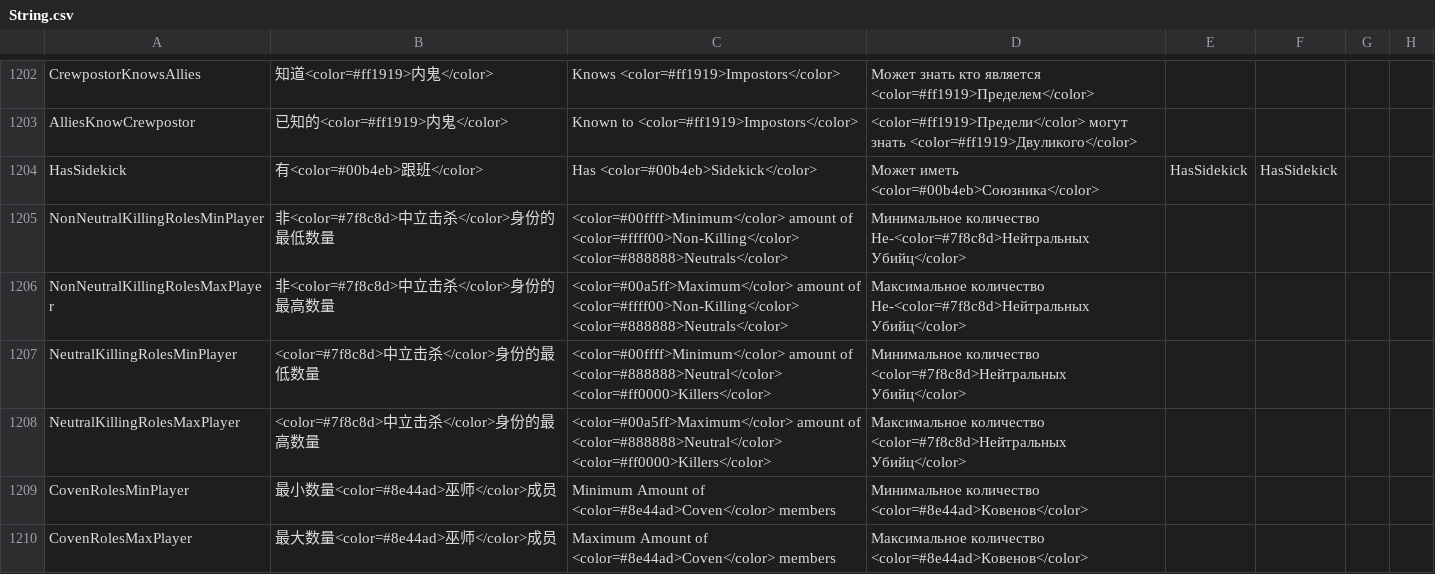
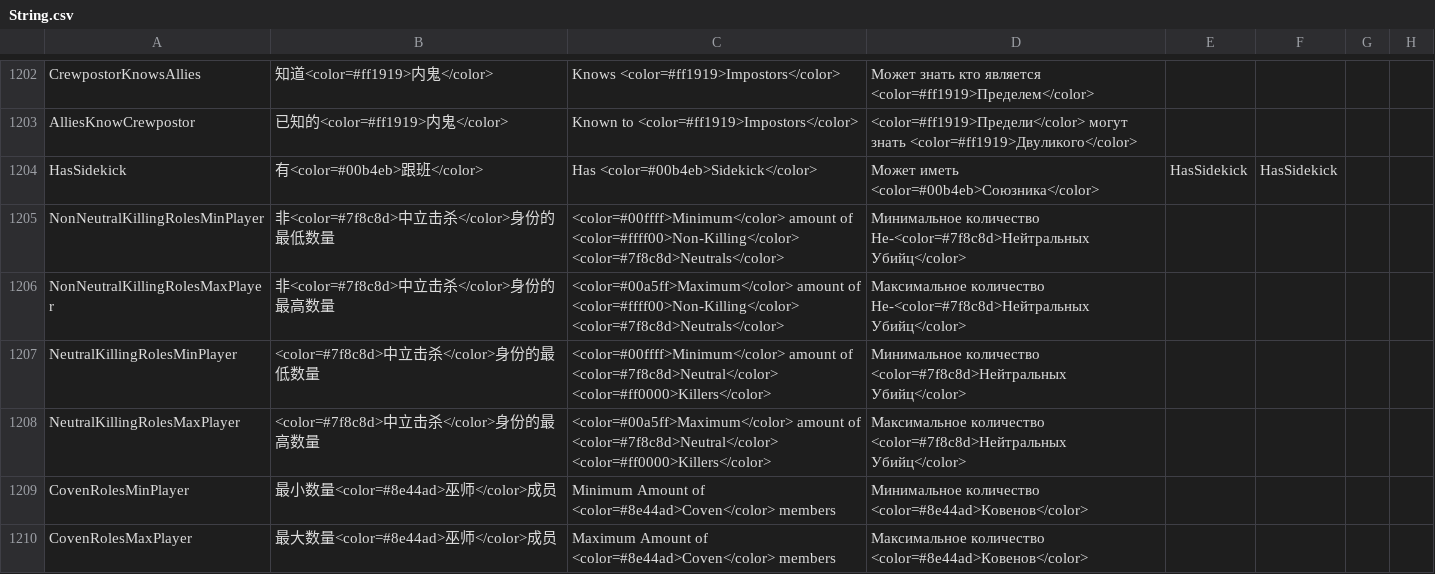
Before and after one commit to Gurge44/EndlessHostRoles, a CSV file: Resources/String.csv, drawn as a sheet; only a part is shown, gaps mark what is left out.

Commit message:
Add files via upload

```diff
--- a/Resources/String.csv
+++ b/Resources/String.csv
@@ -1205,6 +1205,6 @@
 "HasSidekick","有<color=#00b4eb>跟班</color>","Has <color=#00b4eb>Sidekick</color>","Может иметь <color=#00b4eb>Союзника</color>","HasSidekick","HasSidekick"
-"NonNeutralKillingRolesMinPlayer","非<color=#7f8c8d>中立击杀</color>身份的最低数量","<color=#00ffff>Minimum</color> amount of <color=#ffff00>Non-Killing</color> <color=#888888>Neutrals</color>","Минимальное количество Не-<color=#7f8c8d>Нейтральных Убийц</color>","",""
-"NonNeutralKillingRolesMaxPlayer","非<color=#7f8c8d>中立击杀</color>身份的最高数量","<color=#00a5ff>Maximum</color> amount of <color=#ffff00>Non-Killing</color> <color=#888888>Neutrals</color>","Максимальное количество Не-<color=#7f8c8d>Нейтральных Убийц</color>","",""
-"NeutralKillingRolesMinPlayer","<color=#7f8c8d>中立击杀</color>身份的最低数量","<color=#00ffff>Minimum</color> amount of <color=#888888>Neutral</color> <color=#ff0000>Killers</color>","Минимальное количество <color=#7f8c8d>Нейтральных Убийц</color>","",""
-"NeutralKillingRolesMaxPlayer","<color=#7f8c8d>中立击杀</color>身份的最高数量","<color=#00a5ff>Maximum</color> amount of <color=#888888>Neutral</color> <color=#ff0000>Killers</color>","Максимальное количество <color=#7f8c8d>Нейтральных Убийц</color>","",""
+"NonNeutralKillingRolesMinPlayer","非<color=#7f8c8d>中立击杀</color>身份的最低数量","<color=#00ffff>Minimum</color> amount of <color=#ffff00>Non-Killing</color> <color=#7f8c8d>Neutrals</color>","Минимальное количество Не-<color=#7f8c8d>Нейтральных Убийц</color>","",""
+"NonNeutralKillingRolesMaxPlayer","非<color=#7f8c8d>中立击杀</color>身份的最高数量","<color=#00a5ff>Maximum</color> amount of <color=#ffff00>Non-Killing</color> <color=#7f8c8d>Neutrals</color>","Максимальное количество Не-<color=#7f8c8d>Нейтральных Убийц</color>","",""
+"NeutralKillingRolesMinPlayer","<color=#7f8c8d>中立击杀</color>身份的最低数量","<color=#00ffff>Minimum</color> amount of <color=#7f8c8d>Neutral</color> <color=#ff0000>Killers</color>","Минимальное количество <color=#7f8c8d>Нейтральных Убийц</color>","",""
+"NeutralKillingRolesMaxPlayer","<color=#7f8c8d>中立击杀</color>身份的最高数量","<color=#00a5ff>Maximum</color> amount of <color=#7f8c8d>Neutral</color> <color=#ff0000>Killers</color>","Максимальное количество <color=#7f8c8d>Нейтральных Убийц</color>","",""
 "CovenRolesMinPlayer","最小数量<color=#8e44ad>巫师</color>成员","Minimum Amount of <color=#8e44ad>Coven</color> members","Минимальное количество <color=#8e44ad>Ковенов</color>","",""
```
